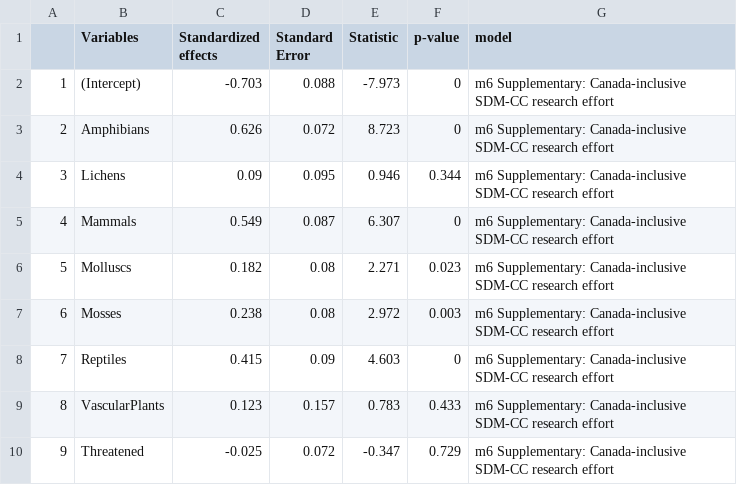
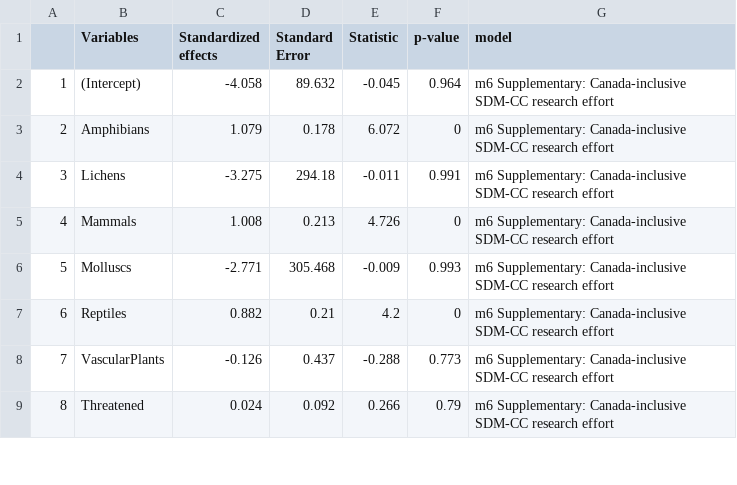
Before and after one commit to LandSciTech/sar_sdm_lit_review_paper, a CSV file: outputs/model_results/model6_alt_rangesize.csv, drawn as a sheet; only a part is shown; removed rows and columns are numbered as before the commit, all else as after; the diff covers the shown part only; the diff names each change by its address in the sheet, - before the commit and + after, or states it on an @@ line.

```diff
--- a/outputs/model_results/model6_alt_rangesize.csv
+++ b/outputs/model_results/model6_alt_rangesize.csv
-C2 (Standardized effects): -0.703
+C2 (Standardized effects): -4.058
-D2 (Standard Error): 0.088
+D2 (Standard Error): 89.632
-E2 (Statistic): -7.973
+E2 (Statistic): -0.045
-F2 (p-value): 0
+F2 (p-value): 0.964
-C3 (Standardized effects): 0.626
+C3 (Standardized effects): 1.079
-D3 (Standard Error): 0.072
+D3 (Standard Error): 0.178
-E3 (Statistic): 8.723
+E3 (Statistic): 6.072
-C4 (Standardized effects): 0.09
+C4 (Standardized effects): -3.275
-D4 (Standard Error): 0.095
+D4 (Standard Error): 294.18
-E4 (Statistic): 0.946
+E4 (Statistic): -0.011
-F4 (p-value): 0.344
+F4 (p-value): 0.991
-C5 (Standardized effects): 0.549
+C5 (Standardized effects): 1.008
-D5 (Standard Error): 0.087
+D5 (Standard Error): 0.213
-E5 (Statistic): 6.307
+E5 (Statistic): 4.726
-C6 (Standardized effects): 0.182
+C6 (Standardized effects): -2.771
-D6 (Standard Error): 0.08
+D6 (Standard Error): 305.468
-E6 (Statistic): 2.271
+E6 (Statistic): -0.009
-F6 (p-value): 0.023
+F6 (p-value): 0.993
-row 7: 6 | Mosses | 0.238 | 0.08 | 2.972 | 0.003 | m6 Supplementary: Canada-inclusive SDM-CC research effort
@@ column A renumbered from row 7 down @@
-C7 (Standardized effects): 0.415
+C7 (Standardized effects): 0.882
-D7 (Standard Error): 0.09
+D7 (Standard Error): 0.21
-E7 (Statistic): 4.603
+E7 (Statistic): 4.2
-C8 (Standardized effects): 0.123
+C8 (Standardized effects): -0.126
-D8 (Standard Error): 0.157
+D8 (Standard Error): 0.437
-E8 (Statistic): 0.783
+E8 (Statistic): -0.288
-F8 (p-value): 0.433
+F8 (p-value): 0.773
-C9 (Standardized effects): -0.025
+C9 (Standardized effects): 0.024
-D9 (Standard Error): 0.072
+D9 (Standard Error): 0.092
-E9 (Statistic): -0.347
+E9 (Statistic): 0.266
-F9 (p-value): 0.729
+F9 (p-value): 0.79
```
Also changed, not shown: 16 edited cells elsewhere in this file, outputs/ls_na_v_ca_sp.csv, outputs/model_results/model2_alt_rangesize.csv, 25 other files.
